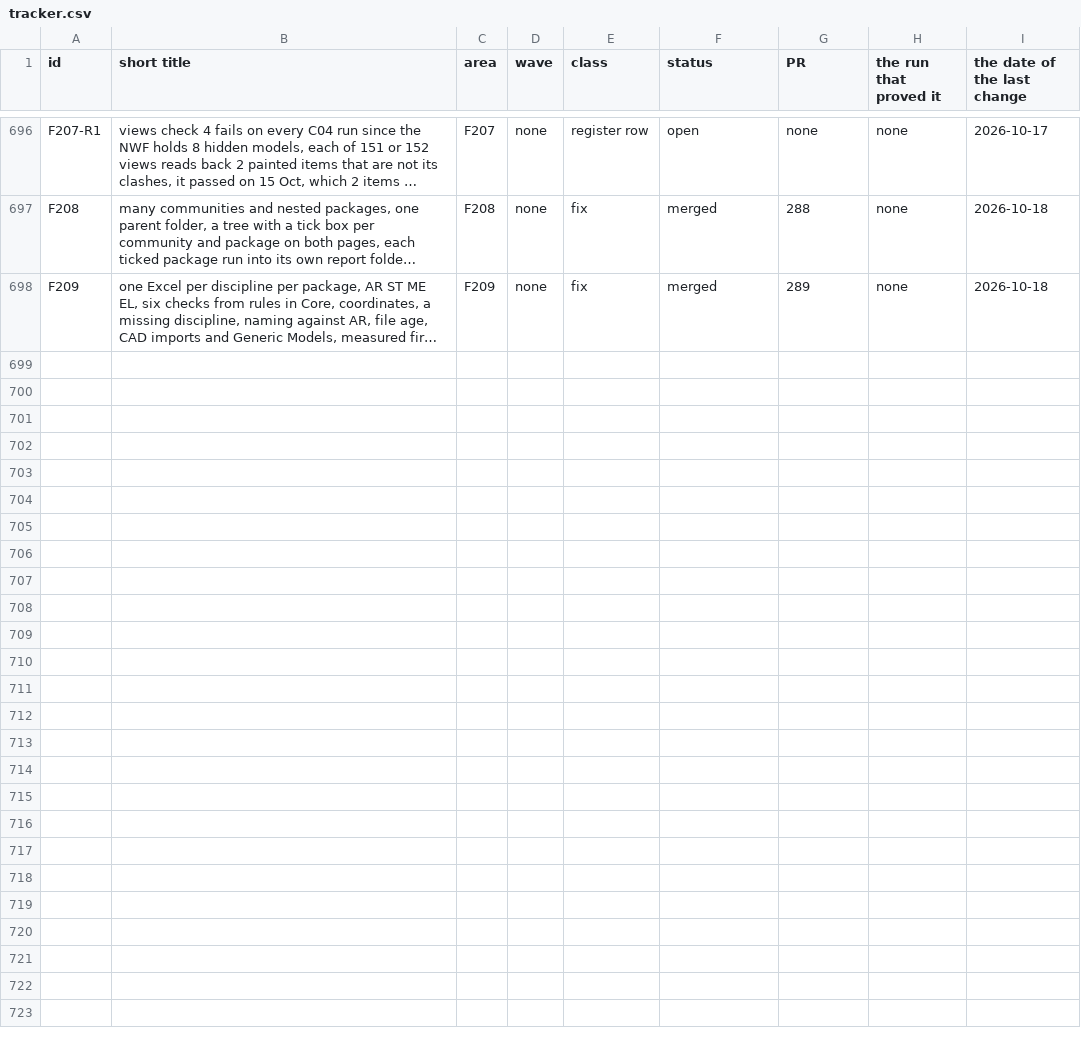
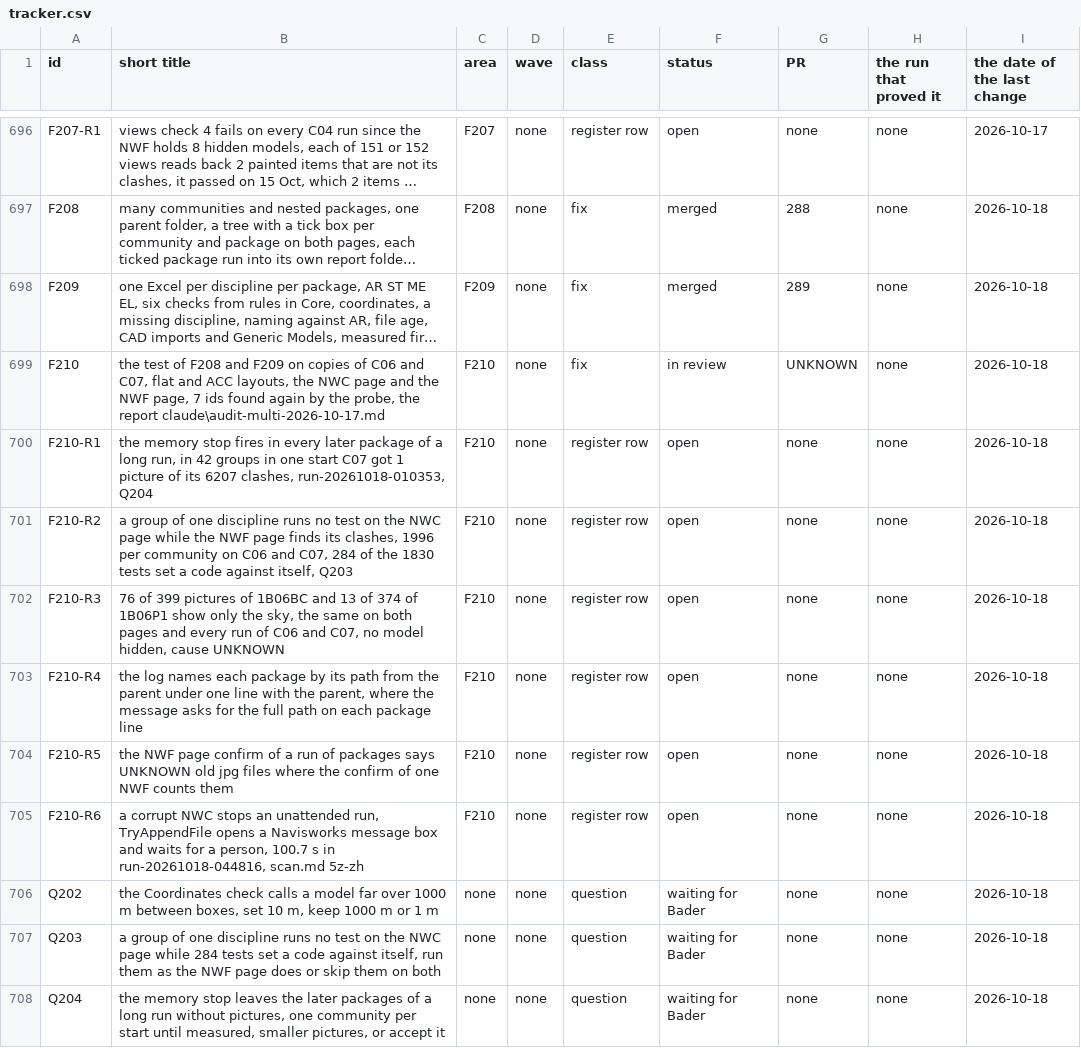
Before and after one commit to baderrahal/PAR_NWC-Federator-V2, a CSV file: steps/tracker.csv, drawn as a sheet; only a part is shown, gaps mark what is left out; long unchanged cells end in …; the diff names each change by its address in the sheet, - before the commit and + after, or states it on an @@ line.

Commit message:
F210: the test on C06 and C07, the audit, scan.md 5z-zh, the logs and tsv files in steps\logs, the section, the tracker rows, Q202 to Q204, the proof steps, the log entry and PROGRESS

```diff
--- a/steps/tracker.csv
+++ b/steps/tracker.csv
+row 699: F210 | the test of F208 and F209 on copies of C06 and C07, flat and ACC layouts, the NWC page and the NWF page, 7 ids found again by the probe, the report claude\audit-multi-2026-10-17.md | F210 | none | fix | in review | UNKNOWN | none | 2026-10-18
+row 700: F210-R1 | the memory stop fires in every later package of a long run, in 42 groups in one start C07 got 1 picture of its 6207 clashes, run-20261018-010353, Q204 | F210 | none | register row | open | none | none | 2026-10-18
+row 701: F210-R2 | a group of one discipline runs no test on the NWC page while the NWF page finds its clashes, 1996 per community on C06 and C07, 284 of the 1830 tests set a code against itself, Q203 | F210 | none | register row | open | none | none | 2026-10-18
+row 702: F210-R3 | 76 of 399 pictures of 1B06BC and 13 of 374 of 1B06P1 show only the sky, the same on both pages and every run of C06 and C07, no model hidden, cause UNKNOWN | F210 | none | register row | open | none | none | 2026-10-18
+row 703: F210-R4 | the log names each package by its path from the parent under one line with the parent, where the message asks for the full path on each package line | F210 | none | register row | open | none | none | 2026-10-18
+row 704: F210-R5 | the NWF page confirm of a run of packages says UNKNOWN old jpg files where the confirm of one NWF counts them | F210 | none | register row | open | none | none | 2026-10-18
+row 705: F210-R6 | a corrupt NWC stops an unattended run, TryAppendFile opens a Navisworks message box and waits for a person, 100.7 s in run-20261018-044816, scan.md 5z-zh | F210 | none | register row | open | none | none | 2026-10-18
+row 706: Q202 | the Coordinates check calls a model far over 1000 m between boxes, set 10 m, keep 1000 m or 1 m | none | none | question | waiting for Bader | none | none | 2026-10-18
+row 707: Q203 | a group of one discipline runs no test on the NWC page while 284 tests set a code against itself, run them as the NWF page does or skip them on both | none | none | question | waiting for Bader | none | none | 2026-10-18
+row 708: Q204 | the memory stop leaves the later packages of a long run without pictures, one community per start until measured, smaller pictures, or accept it | none | none | question | waiting for Bader | none | none | 2026-10-18
```
Also changed, not shown: 30 other files.
